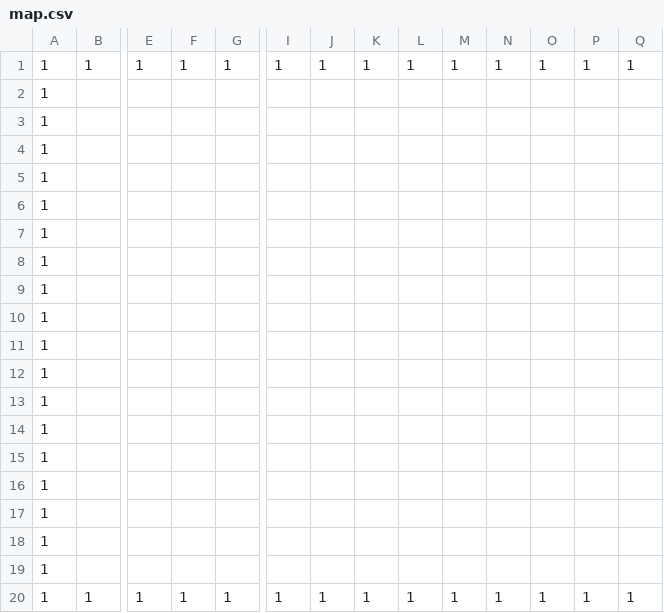
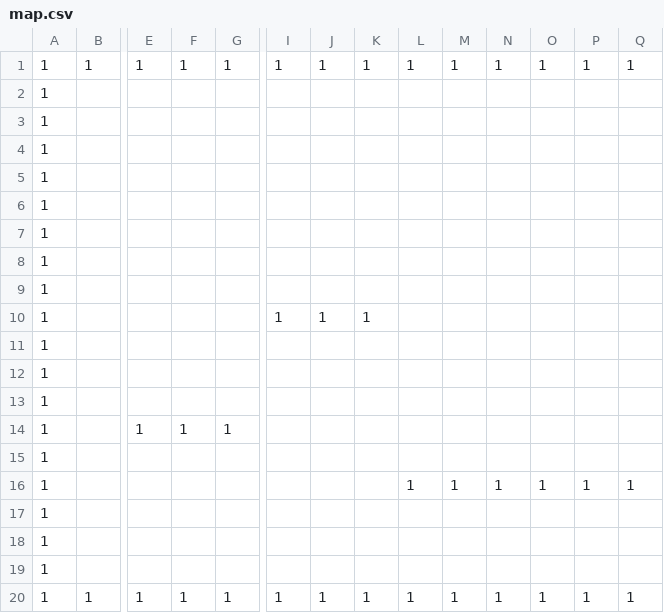
Before and after one commit to Discopydd/AL3_KamataEngine3D, a CSV file: DirectXGame/Resources/map.csv, drawn as a sheet; only a part is shown, gaps mark what is left out; removed rows and columns are numbered as before the commit, all else as after; rows hold the shown columns only; the diff names each change by its address in the sheet, - before the commit and + after, or states it on an @@ line.

```diff
--- a/DirectXGame/Resources/map.csv
+++ b/DirectXGame/Resources/map.csv
+row 10: 1 |  |  |  |  | 1 | 1 | 1
+row 14: 1 |  | 1 | 1 | 1
-row 14: 1
-row 15: 1
-row 16: 1
+row 16: 1 |  |  |  |  |  |  |  | 1 | 1 | 1 | 1 | 1 | 1
```
Also changed, not shown: 6 other files.
